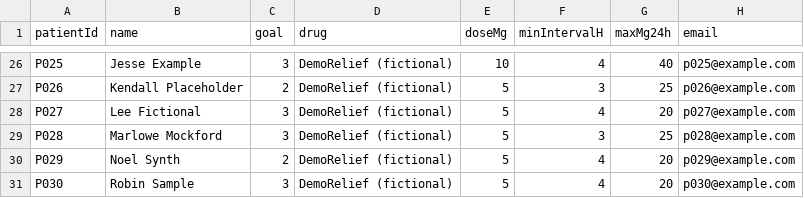
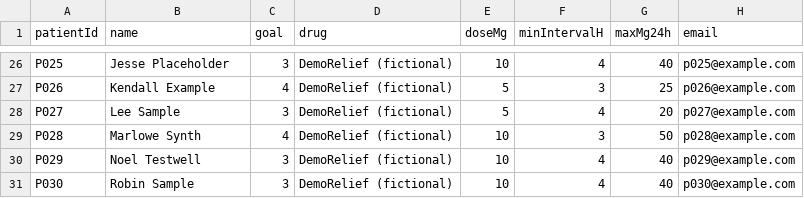
Before and after one commit to rchicoin/PainTracker, a CSV file: data/prescription.csv, drawn as a sheet; only a part is shown, gaps mark what is left out; the diff covers the shown part only; the diff names each change by its address in the sheet, - before the commit and + after, or states it on an @@ line.

```diff
--- a/data/prescription.csv
+++ b/data/prescription.csv
-B26 (name): Jesse Example
+B26 (name): Jesse Placeholder
-B27 (name): Kendall Placeholder
+B27 (name): Kendall Example
-C27 (goal): 2
+C27 (goal): 4
-B28 (name): Lee Fictional
+B28 (name): Lee Sample
-B29 (name): Marlowe Mockford
+B29 (name): Marlowe Synth
-C29 (goal): 3
+C29 (goal): 4
-E29:E31 (doseMg): 5
+E29:E31 (doseMg): 10
-G29 (maxMg24h): 25
+G29 (maxMg24h): 50
-B30 (name): Noel Synth
+B30 (name): Noel Testwell
-C30 (goal): 2
+C30 (goal): 3
-G30:G31 (maxMg24h): 20
+G30:G31 (maxMg24h): 40
```
Also changed, not shown: 68 edited cells elsewhere in this file, data/meals.csv, data/medications.csv, 25 other files.
